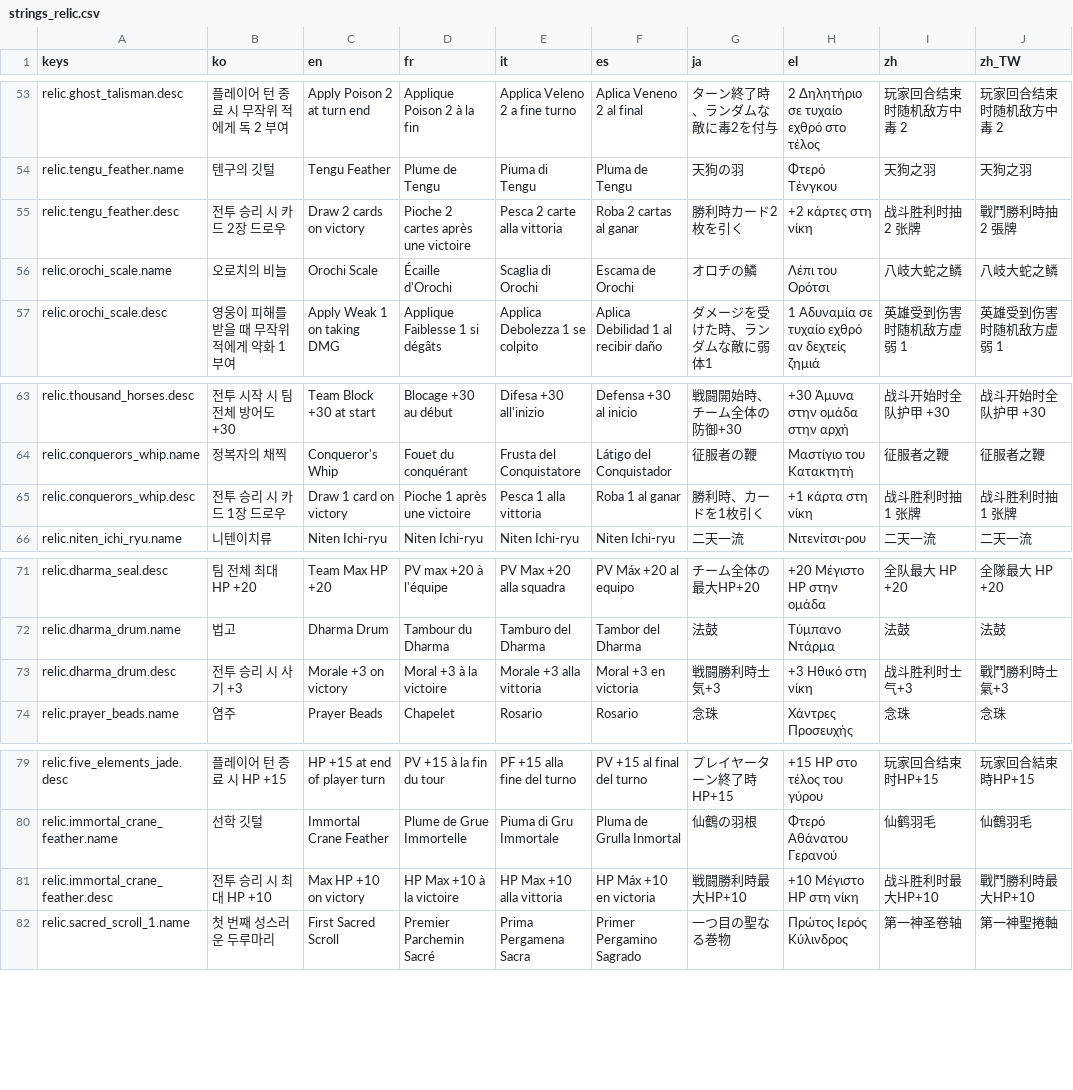
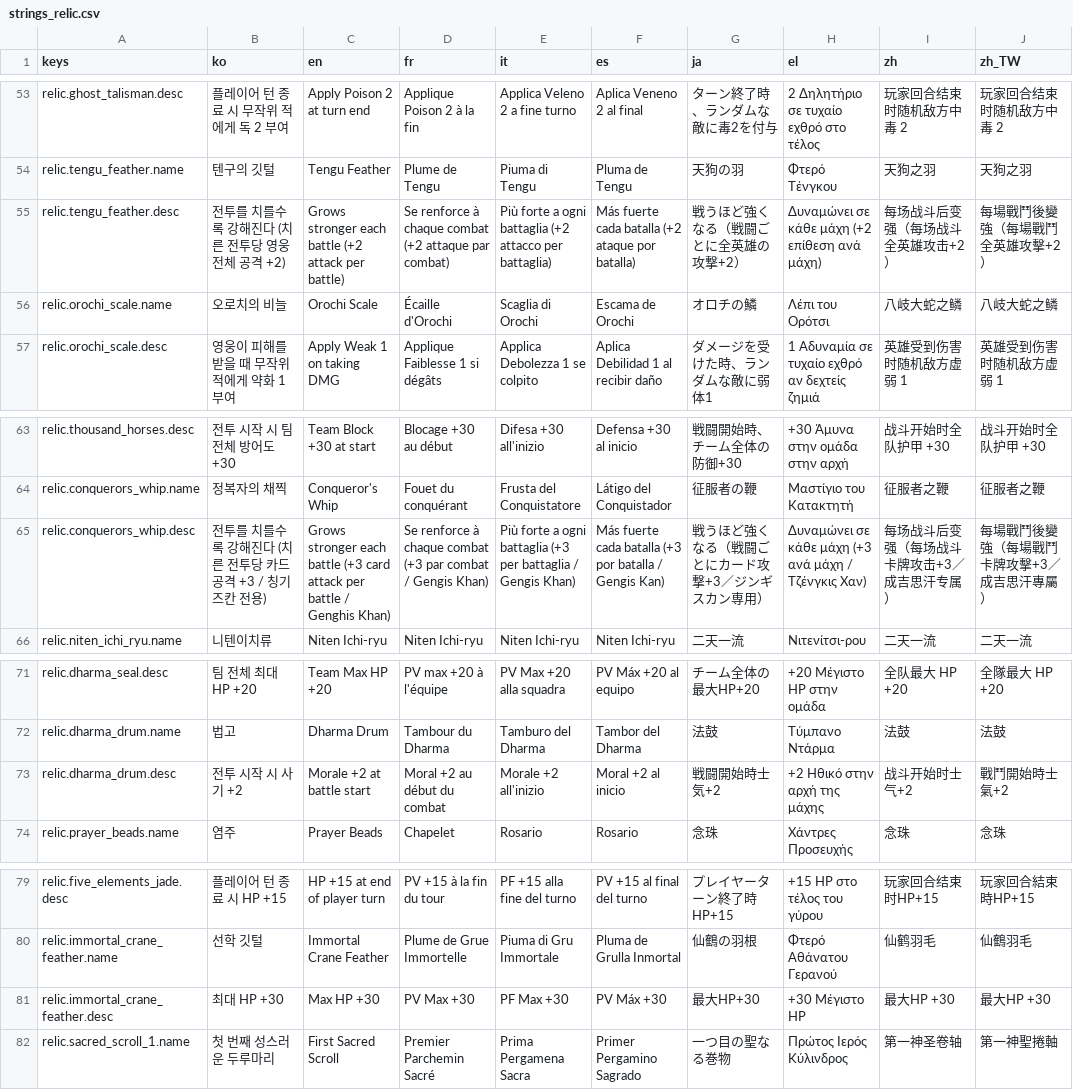
Before and after one commit to l980l/stsl, a CSV file: resources/translations/strings_relic.csv, drawn as a sheet; only a part is shown, gaps mark what is left out; the diff covers the shown part only.

```diff
--- a/resources/translations/strings_relic.csv
+++ b/resources/translations/strings_relic.csv
@@ -54,3 +54,3 @@ relic.ghost_talisman.desc,플레이어 턴 종료 시 무작위 적에게 독 2
 relic.tengu_feather.name,텐구의 깃털,Tengu Feather,Plume de Tengu,Piuma di Tengu,Pluma de Tengu,天狗の羽,Φτερό Τένγκου,天狗之羽,天狗之羽
-relic.tengu_feather.desc,전투 승리 시 카드 2장 드로우,Draw 2 cards on victory,Pioche 2 cartes après une victoire,Pesca 2 carte alla vittoria,Roba 2 cartas al ganar,勝利時カード2枚を引く,+2 κάρτες στη νίκη,战斗胜利时抽 2 张牌,戰鬥勝利時抽 2 張牌
+relic.tengu_feather.desc,전투를 치를수록 강해진다 (치른 전투당 영웅 전체 공격 +2),Grows stronger each battle (+2 attack per battle),Se renforce à chaque combat (+2 attaque par combat),Più forte a ogni battaglia (+2 attacco per battaglia),Más fuerte cada batalla (+2 ataque por batalla),戦うほど強くなる（戦闘ごとに全英雄の攻撃+2）,Δυναμώνει σε κάθε μάχη (+2 επίθεση ανά μάχη),每场战斗后变强（每场战斗全英雄攻击+2）,每場戰鬥後變強（每場戰鬥全英雄攻擊+2）
 relic.orochi_scale.name,오로치의 비늘,Orochi Scale,Écaille d'Orochi,Scaglia di Orochi,Escama de Orochi,オロチの鱗,Λέπι του Ορότσι,八岐大蛇之鳞,八岐大蛇之鳞
@@ -64,3 +64,3 @@ relic.thousand_horses.desc,전투 시작 시 팀 전체 방어도 +30,Team Block
 relic.conquerors_whip.name,정복자의 채찍,Conqueror's Whip,Fouet du conquérant,Frusta del Conquistatore,Látigo del Conquistador,征服者の鞭,Μαστίγιο του Κατακτητή,征服者之鞭,征服者之鞭
-relic.conquerors_whip.desc,전투 승리 시 카드 1장 드로우,Draw 1 card on victory,Pioche 1 après une victoire,Pesca 1 alla vittoria,Roba 1 al ganar,勝利時、カードを1枚引く,+1 κάρτα στη νίκη,战斗胜利时抽 1 张牌,战斗胜利时抽 1 张牌
+relic.conquerors_whip.desc,전투를 치를수록 강해진다 (치른 전투당 카드 공격 +3 / 칭기즈칸 전용),Grows stronger each battle (+3 card attack per battle / Genghis Khan),Se renforce à chaque combat (+3 par combat / Gengis Khan),Più forte a ogni battaglia (+3 per battaglia / Gengis Khan),Más fuerte cada batalla (+3 por batalla / Gengis Kan),戦うほど強くなる（戦闘ごとにカード攻撃+3／ジンギスカン専用）,Δυναμώνει σε κάθε μάχη (+3 ανά μάχη / Τζένγκις Χαν),每场战斗后变强（每场战斗卡牌攻击+3／成吉思汗专属）,每場戰鬥後變強（每場戰鬥卡牌攻擊+3／成吉思汗專屬）
 relic.niten_ichi_ryu.name,니텐이치류,Niten Ichi-ryu,Niten Ichi-ryu,Niten Ichi-ryu,Niten Ichi-ryu,二天一流,Νιτενίτσι-ρου,二天一流,二天一流
@@ -72,3 +72,3 @@ relic.dharma_seal.desc,팀 전체 최대 HP +20,Team Max HP +20,PV max +20 à l'
 relic.dharma_drum.name,법고,Dharma Drum,Tambour du Dharma,Tamburo del Dharma,Tambor del Dharma,法鼓,Τύμπανο Ντάρμα,法鼓,法鼓
-relic.dharma_drum.desc,전투 승리 시 사기 +3,Morale +3 on victory,Moral +3 à la victoire,Morale +3 alla vittoria,Moral +3 en victoria,戦闘勝利時士気+3,+3 Ηθικό στη νίκη,战斗胜利时士气+3,戰鬥勝利時士氣+3
+relic.dharma_drum.desc,전투 시작 시 사기 +2,Morale +2 at battle start,Moral +2 au début du combat,Morale +2 all'inizio,Moral +2 al inicio,戦闘開始時士気+2,+2 Ηθικό στην αρχή της μάχης,战斗开始时士气+2,戰鬥開始時士氣+2
 relic.prayer_beads.name,염주,Prayer Beads,Chapelet,Rosario,Rosario,念珠,Χάντρες Προσευχής,念珠,念珠
@@ -80,3 +80,3 @@ relic.five_elements_jade.desc,플레이어 턴 종료 시 HP +15,HP +15 at end o
 relic.immortal_crane_feather.name,선학 깃털,Immortal Crane Feather,Plume de Grue Immortelle,Piuma di Gru Immortale,Pluma de Grulla Inmortal,仙鶴の羽根,Φτερό Αθάνατου Γερανού,仙鹤羽毛,仙鶴羽毛
-relic.immortal_crane_feather.desc,전투 승리 시 최대 HP +10,Max HP +10 on victory,HP Max +10 à la victoire,HP Max +10 alla vittoria,HP Máx +10 en victoria,戦闘勝利時最大HP+10,+10 Μέγιστο HP στη νίκη,战斗胜利时最大HP+10,戰鬥勝利時最大HP+10
+relic.immortal_crane_feather.desc,최대 HP +30,Max HP +30,PV Max +30,PF Max +30,PV Máx +30,最大HP+30,+30 Μέγιστο HP,最大HP +30,最大HP +30
 relic.sacred_scroll_1.name,첫 번째 성스러운 두루마리,First Sacred Scroll,Premier Parchemin Sacré,Prima Pergamena Sacra,Primer Pergamino Sagrado,一つ目の聖なる巻物,Πρώτος Ιερός Κύλινδρος,第一神圣卷轴,第一神聖捲軸
```
Also changed, not shown: 36 edited cells elsewhere in this file, 6 other files.
